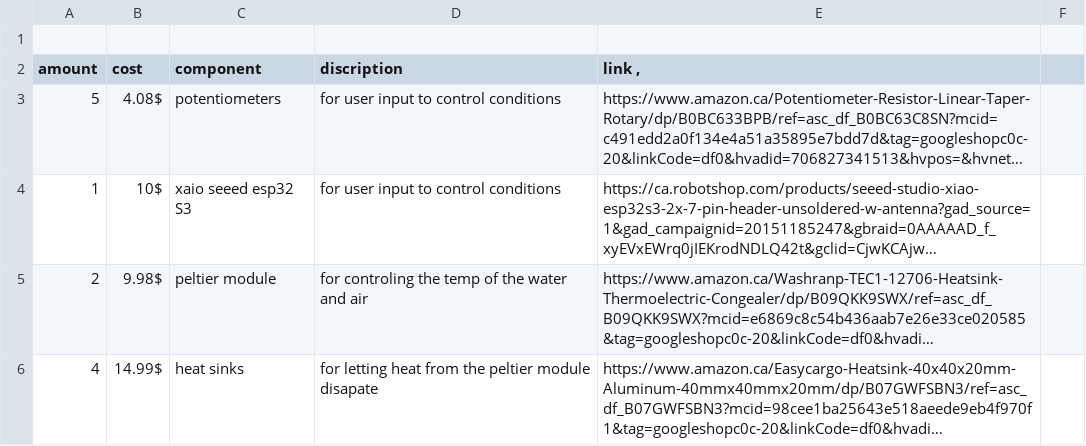
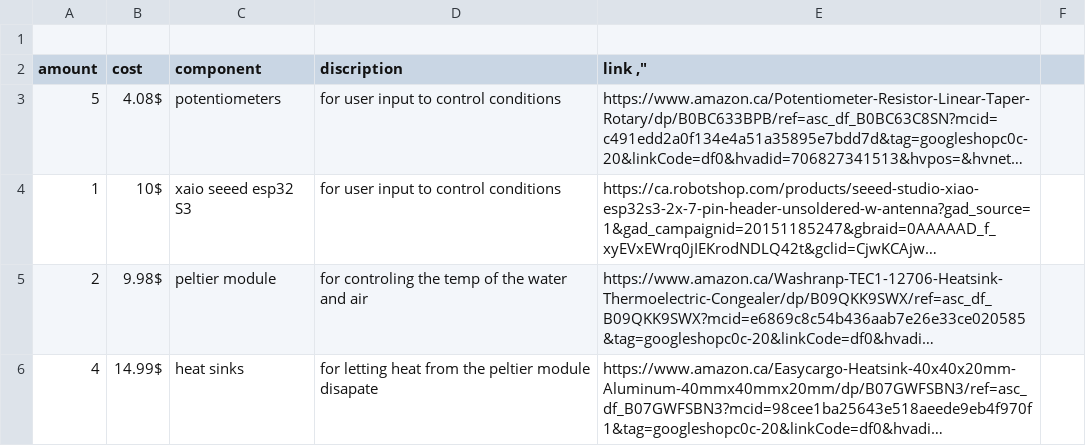
Before and after one commit to layerblayerplus-lgtm/happy-plant, a CSV file: BOM.csv, drawn as a sheet; only a part is shown; long unchanged cells end in …; the diff names each change by its address in the sheet, - before the commit and + after, or states it on an @@ line.

Commit message:
Update BOM.csv

```diff
--- a/BOM.csv
+++ b/BOM.csv
-E2: link ,
+E2: link ,"
```
